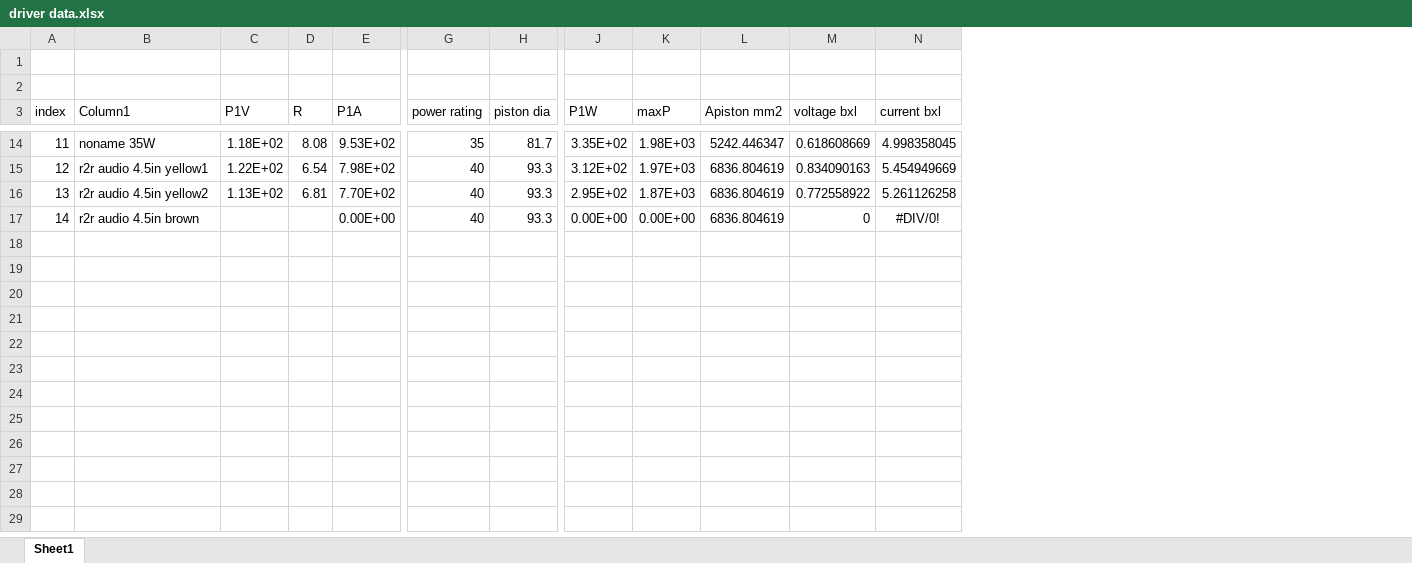
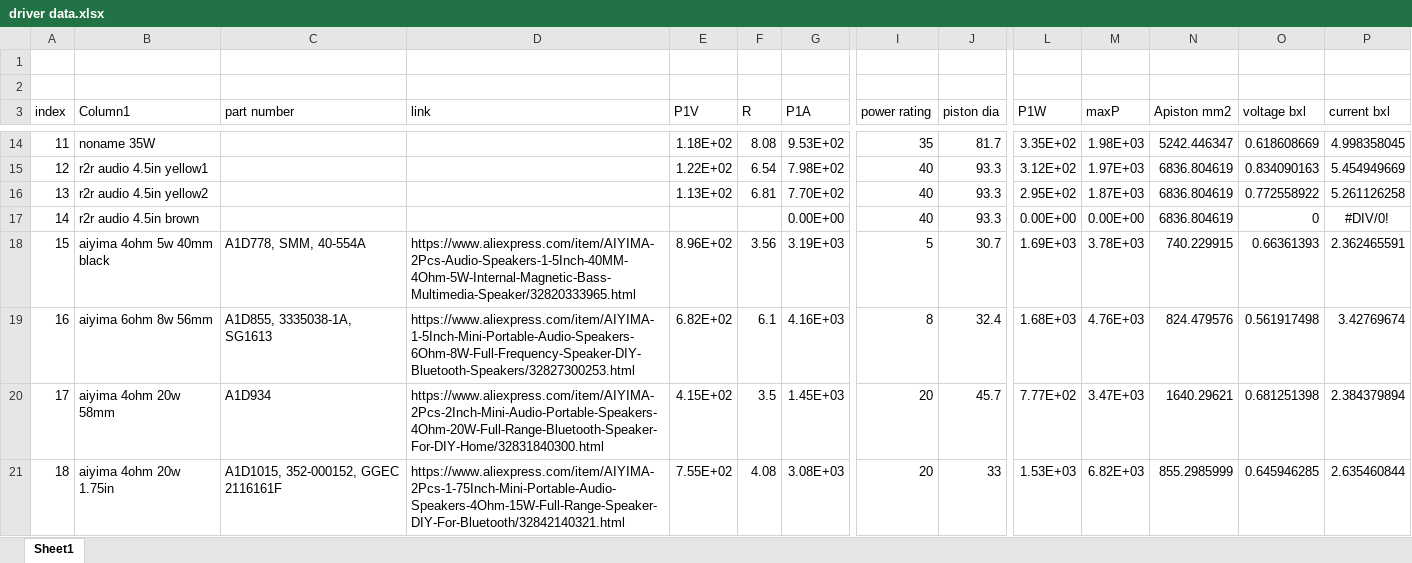
Before and after one commit to DeepSOIC/loudspeaker-database, an Excel workbook: driver data.xlsx, sheet Sheet1, drawn as a sheet; only a part is shown, gaps mark what is left out; values as stored, in another font and other column widths than the file's, no borders; table styles not drawn; rows hold the shown columns only; the diff covers the shown part only; the diff names each change by its address in the sheet, - before the commit and + after, or states it on an @@ line.

Commit message:
add a bunch of small aiyima speakers

```diff
--- a/driver data.xlsx (sheet Sheet1)
+++ b/driver data.xlsx (sheet Sheet1)
+column C (part number), empty
+column D (link), empty
+row 18: 15 | aiyima 4ohm 5w 40mm black | A1D778, SMM, 40-554A | https://www.aliexpress.com/item/AIYIMA-2Pcs-Audio-Speakers-1-5Inch-40MM-4Ohm-5W-Internal-Magnetic-Bass-Multimedia-Speaker/32820333965.html | 8.96E+02 | 3.56 | 3.19E+03 | 5 | 30.7 | 1.69E+03 | 3.78E+03 | 740.229915 | 0.66361393 | 2.362465591
+row 19: 16 | aiyima 6ohm 8w 56mm | A1D855, 3335038-1A, SG1613 | https://www.aliexpress.com/item/AIYIMA-1-5Inch-Mini-Portable-Audio-Speakers-6Ohm-8W-Full-Frequency-Speaker-DIY-Bluetooth-Speakers/32827300253.html | 6.82E+02 | 6.1 | 4.16E+03 | 8 | 32.4 | 1.68E+03 | 4.76E+03 | 824.479576 | 0.561917498 | 3.42769674
+row 20: 17 | aiyima 4ohm 20w 58mm | A1D934 | https://www.aliexpress.com/item/AIYIMA-2Pcs-2Inch-Mini-Audio-Portable-Speakers-4Ohm-20W-Full-Range-Bluetooth-Speaker-For-DIY-Home/32831840300.html | 4.15E+02 | 3.5 | 1.45E+03 | 20 | 45.7 | 7.77E+02 | 3.47E+03 | 1640.29621 | 0.681251398 | 2.384379894
+row 21: 18 | aiyima 4ohm 20w 1.75in | A1D1015, 352-000152, GGEC 2116161F | https://www.aliexpress.com/item/AIYIMA-2Pcs-1-75Inch-Mini-Portable-Audio-Speakers-4Ohm-15W-Full-Range-Speaker-DIY-For-Bluetooth/32842140321.html | 7.55E+02 | 4.08 | 3.08E+03 | 20 | 33 | 1.53E+03 | 6.82E+03 | 855.2985999 | 0.645946285 | 2.635460844
```
Also changed, not shown: 3 added rows elsewhere in this sheet, formulas that keep their value.
